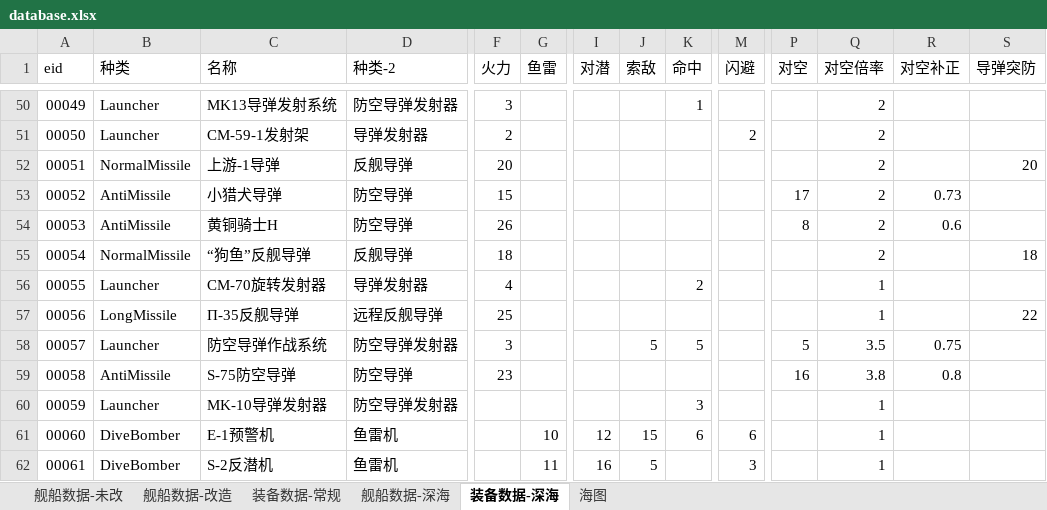
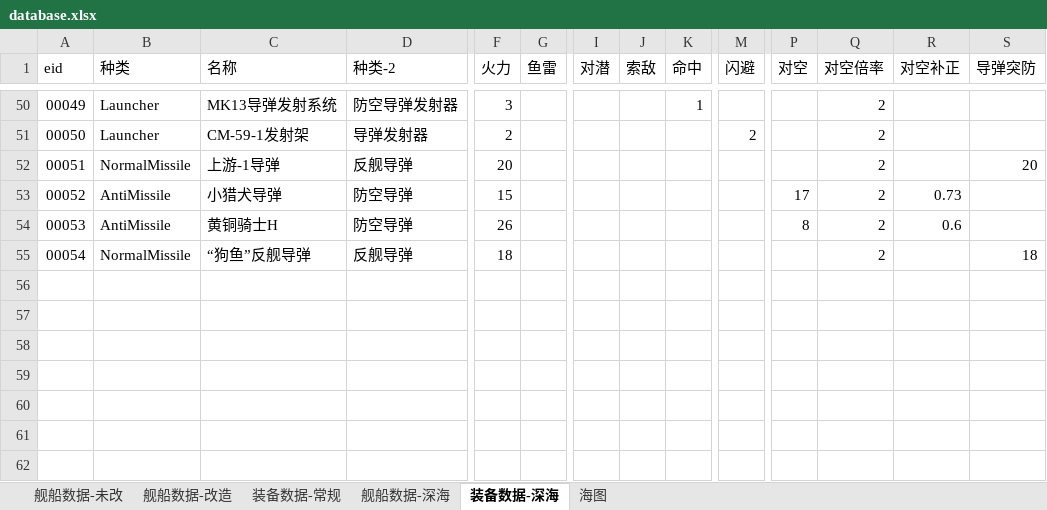
Before and after one commit to toppio/WSGR_simulation, an Excel workbook: depend/ship/database.xlsx, sheet 装备数据-深海, drawn as a sheet; only a part is shown, gaps mark what is left out; values as stored, in another font and other column widths than the file's, no cell formats; rows hold the shown columns only; the diff names each change by its address in the sheet, - before the commit and + after, or states it on an @@ line.

```diff
--- a/depend/ship/database.xlsx (sheet 装备数据-深海)
+++ b/depend/ship/database.xlsx (sheet 装备数据-深海)
-row 56: 00055 | Launcher | СМ-70旋转发射器 | 导弹发射器 | 4 |  |  |  | 2 |  |  | 1
-row 57: 00056 | LongMissile | П-35反舰导弹 | 远程反舰导弹 | 25 |  |  |  |  |  |  | 1 |  | 22
-row 58: 00057 | Launcher | 防空导弹作战系统 | 防空导弹发射器 | 3 |  |  | 5 | 5 |  | 5 | 3.5 | 0.75
-row 59: 00058 | AntiMissile | S-75防空导弹 | 防空导弹 | 23 |  |  |  |  |  | 16 | 3.8 | 0.8
-row 60: 00059 | Launcher | MK-10导弹发射器 | 防空导弹发射器 |  |  |  |  | 3 |  |  | 1
-row 61: 00060 | DiveBomber | E-1预警机 | 鱼雷机 |  | 10 | 12 | 15 | 6 | 6 |  | 1
-row 62: 00061 | DiveBomber | S-2反潜机 | 鱼雷机 |  | 11 | 16 | 5 |  | 3 |  | 1
```
Also changed, not shown: sheet 舰船数据-深海, sheet 舰船数据-改造, sheet 舰船数据-未改, sheet 装备数据-常规, sheet 海图, cell formats.
